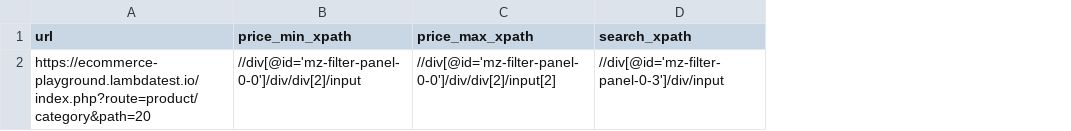
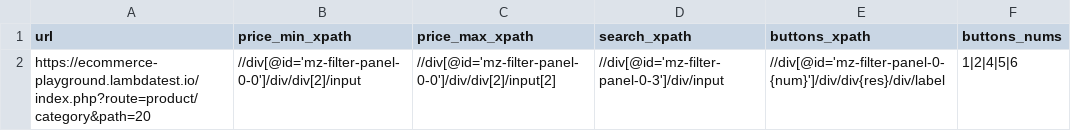
Before and after one commit to kng1259/st, a CSV file: level2/fields/FilterDesktop.csv, drawn as a sheet; the diff names each change by its address in the sheet, - before the commit and + after, or states it on an @@ line.

```diff
--- a/level2/fields/FilterDesktop.csv
+++ b/level2/fields/FilterDesktop.csv
+column E (buttons_xpath), row 2: //div[@id='mz-filter-panel-0-{num}']/div/div{res}/div/label
+column F (buttons_nums), row 2: 1|2|4|5|6
```
Also changed, not shown: 2 other files.
